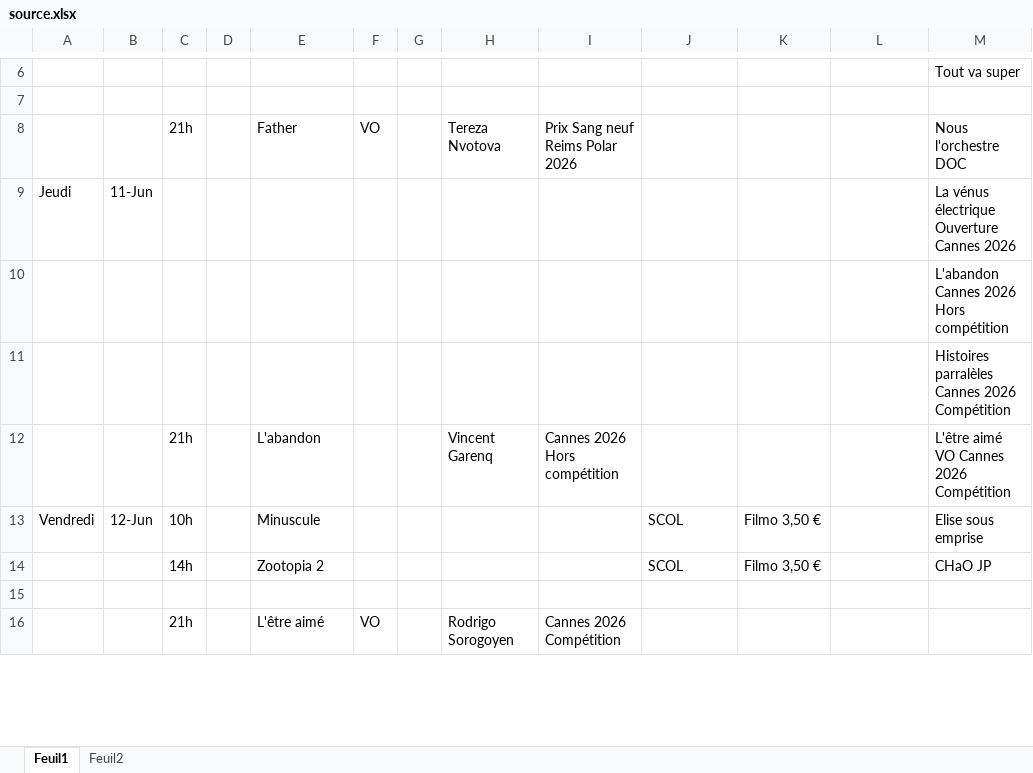
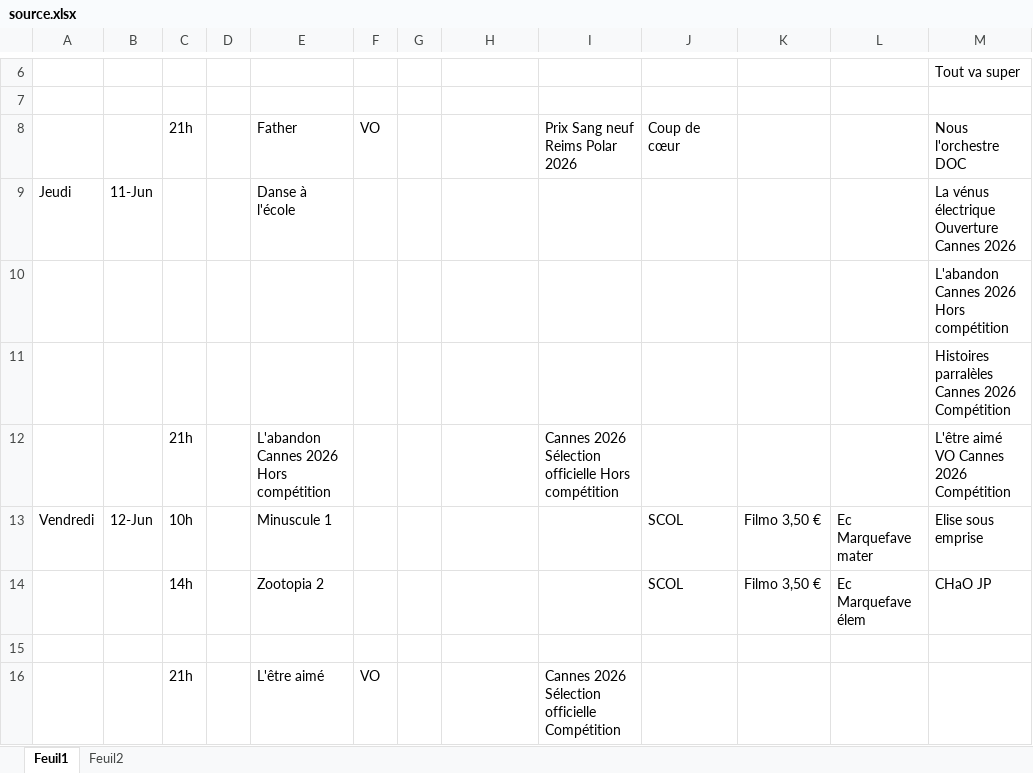
Before and after one commit to Cinecarbonne/site, an Excel workbook: outils/input/source.xlsx, sheet Feuil1, drawn as a sheet; only a part is shown, gaps mark what is left out; values as stored, in another font and other column widths than the file's, no cell formats; the diff covers the shown part only; the diff names each change by its address in the sheet, - before the commit and + after, or states it on an @@ line.

```diff
--- a/outils/input/source.xlsx (sheet Feuil1)
+++ b/outils/input/source.xlsx (sheet Feuil1)
-H8: Tereza Nvotova
+H8: (empty)
-J8: (empty)
+J8: Coup de cœur
-E9: (empty)
+E9: Danse à l'école
-E12: L'abandon
+E12: L'abandon Cannes 2026 Hors compétition
-H12: Vincent Garenq
+H12: (empty)
-I12: Cannes 2026 Hors compétition
+I12: Cannes 2026 Sélection officielle Hors compétition
-E13: Minuscule
+E13: Minuscule 1
-L13: (empty)
+L13: Ec Marquefave mater
-L14: (empty)
+L14: Ec Marquefave élem
-H16: Rodrigo Sorogoyen
+H16: (empty)
-I16: Cannes 2026 Compétition
+I16: Cannes 2026 Sélection officielle Compétition
```
Also changed, not shown: 3 added rows, 2 removed rows and 73 edited cells elsewhere in this sheet, cell formats, 1 other file.
